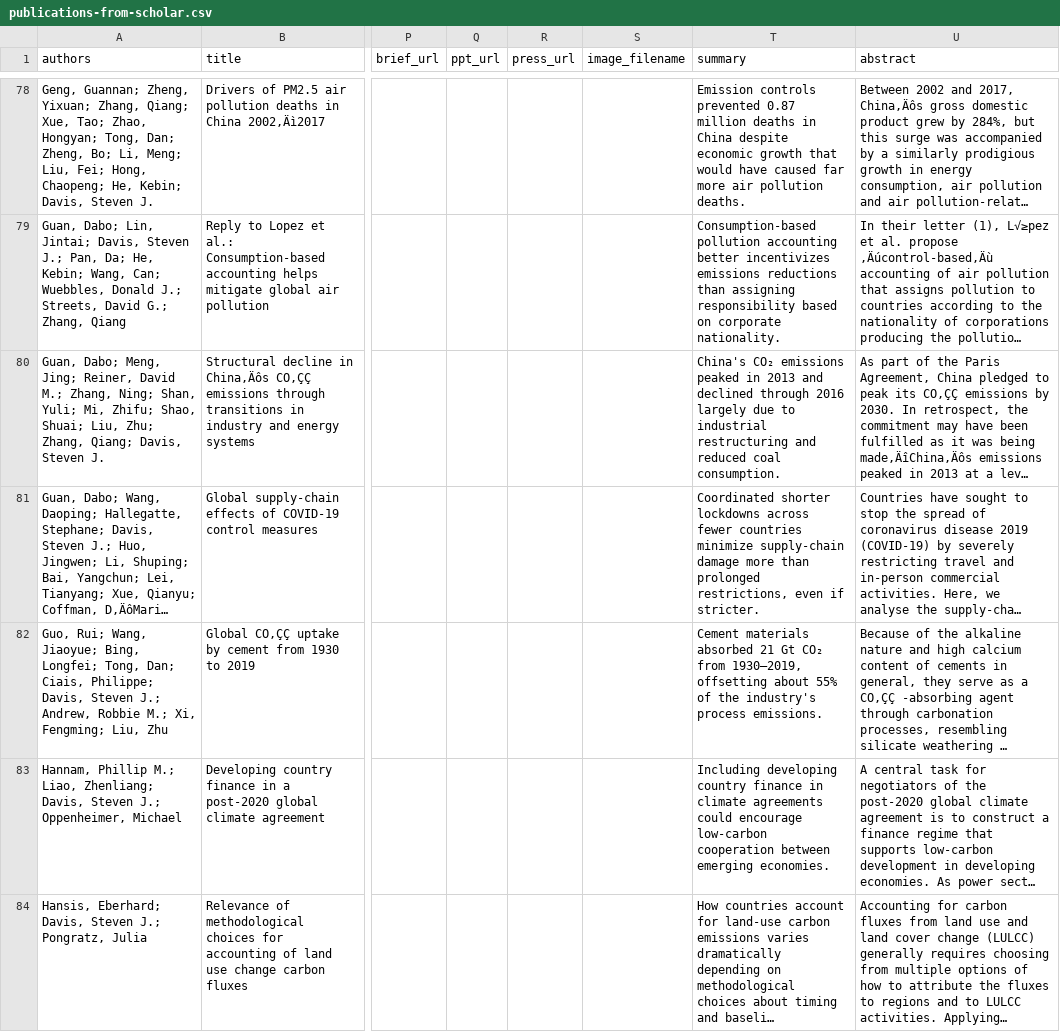
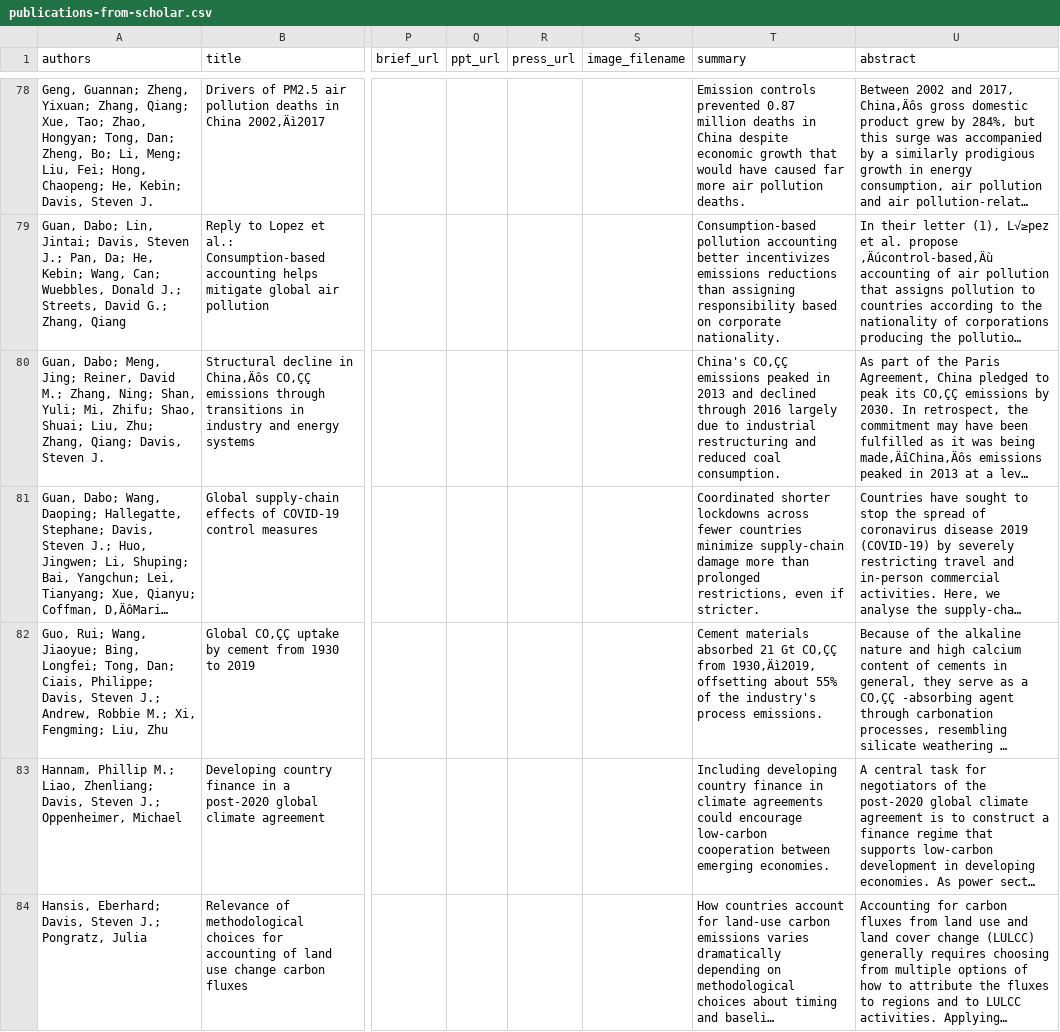
Before and after one commit to Sustainable-Solutions-Lab/SustainableSolutions, a CSV file: templates/publications-from-scholar.csv, drawn as a sheet; only a part is shown, gaps mark what is left out; long unchanged cells end in …; the diff covers the shown part only; the diff names each change by its address in the sheet, - before the commit and + after, or states it on an @@ line.

```diff
--- a/templates/publications-from-scholar.csv
+++ b/templates/publications-from-scholar.csv
-T80 (summary): China's CO₂ emissions peaked…
+T80 (summary): China's CO‚ÇÇ emissions peaked…
-T82 (summary): …21 Gt CO₂ from 1930–2019, offsetting about…
+T82 (summary): …21 Gt CO‚ÇÇ from 1930‚Äì2019, offsetting about…
```
Also changed, not shown: 49 edited cells elsewhere in this file, templates/publications.csv, 8 other files.
